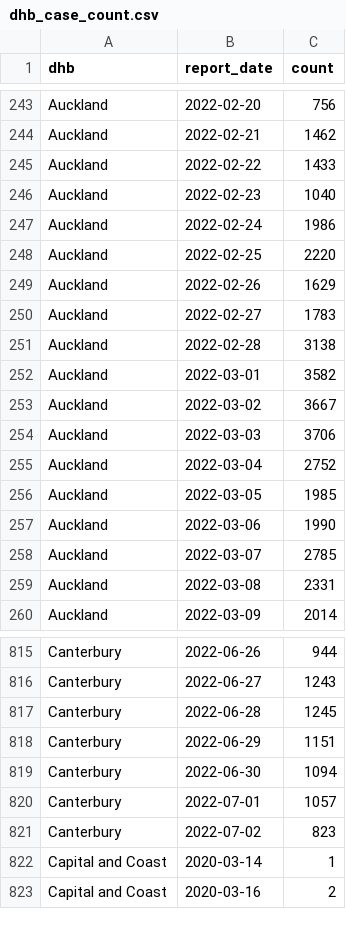
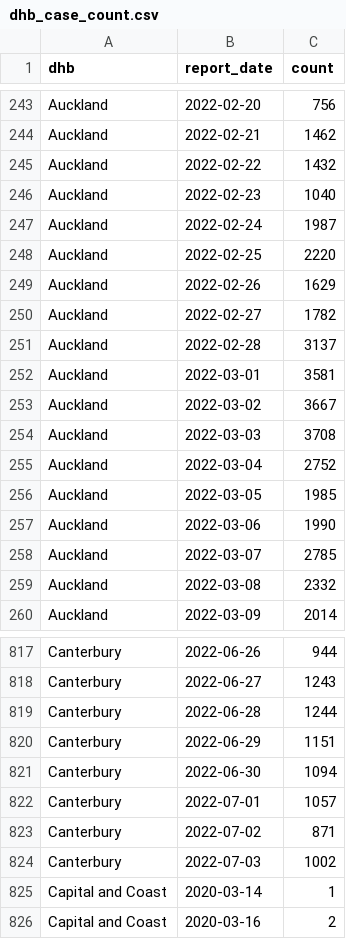
Before and after one commit to harkanwals/cdm, a CSV file: data/csvs/dhb_case_count.csv, drawn as a sheet; only a part is shown, gaps mark what is left out; the diff covers the shown part only.

```diff
--- a/data/csvs/dhb_case_count.csv
+++ b/data/csvs/dhb_case_count.csv
@@ -244,12 +244,12 @@ Auckland,2022-02-20,756
 Auckland,2022-02-21,1462
-Auckland,2022-02-22,1433
+Auckland,2022-02-22,1432
 Auckland,2022-02-23,1040
-Auckland,2022-02-24,1986
+Auckland,2022-02-24,1987
 Auckland,2022-02-25,2220
 Auckland,2022-02-26,1629
-Auckland,2022-02-27,1783
-Auckland,2022-02-28,3138
-Auckland,2022-03-01,3582
+Auckland,2022-02-27,1782
+Auckland,2022-02-28,3137
+Auckland,2022-03-01,3581
 Auckland,2022-03-02,3667
-Auckland,2022-03-03,3706
+Auckland,2022-03-03,3708
 Auckland,2022-03-04,2752
@@ -258,3 +258,3 @@ Auckland,2022-03-06,1990
 Auckland,2022-03-07,2785
-Auckland,2022-03-08,2331
+Auckland,2022-03-08,2332
 Auckland,2022-03-09,2014
@@ -816,3 +818,3 @@ Canterbury,2022-06-26,944
 Canterbury,2022-06-27,1243
-Canterbury,2022-06-28,1245
+Canterbury,2022-06-28,1244
 Canterbury,2022-06-29,1151
@@ -820,3 +822,4 @@ Canterbury,2022-06-30,1094
 Canterbury,2022-07-01,1057
-Canterbury,2022-07-02,823
+Canterbury,2022-07-02,871
+Canterbury,2022-07-03,1002
 Capital and Coast,2020-03-14,1
```
Also changed, not shown: 21 added rows and 121 edited cells elsewhere in this file, 1 other file.
